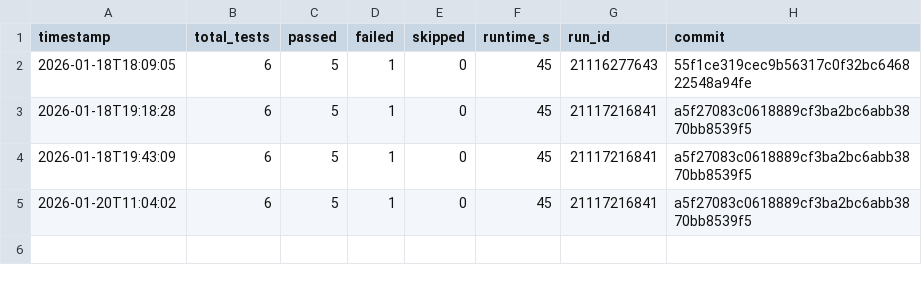
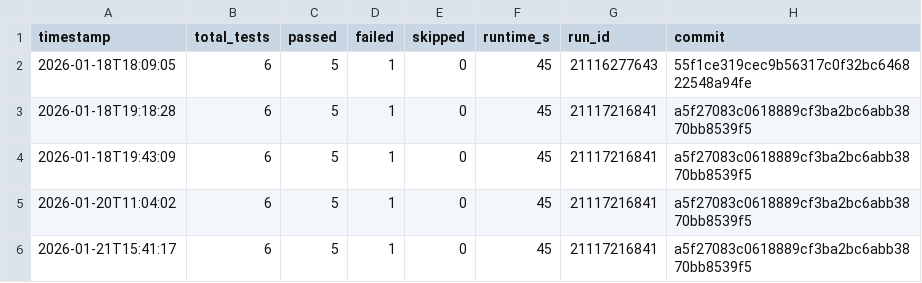
Before and after one commit to Willxxx7/hot-beans-web, a CSV file: test_history.csv, drawn as a sheet; the diff names each change by its address in the sheet, - before the commit and + after, or states it on an @@ line.

Commit message:
📊 Update test dashboard [skip ci]

```diff
--- a/test_history.csv
+++ b/test_history.csv
+row 6: 2026-01-21T15:41:17 | 6 | 5 | 1 | 0 | 45 | 21117216841 | a5f27083c0618889cf3ba2bc6abb3870bb8539f5
```
